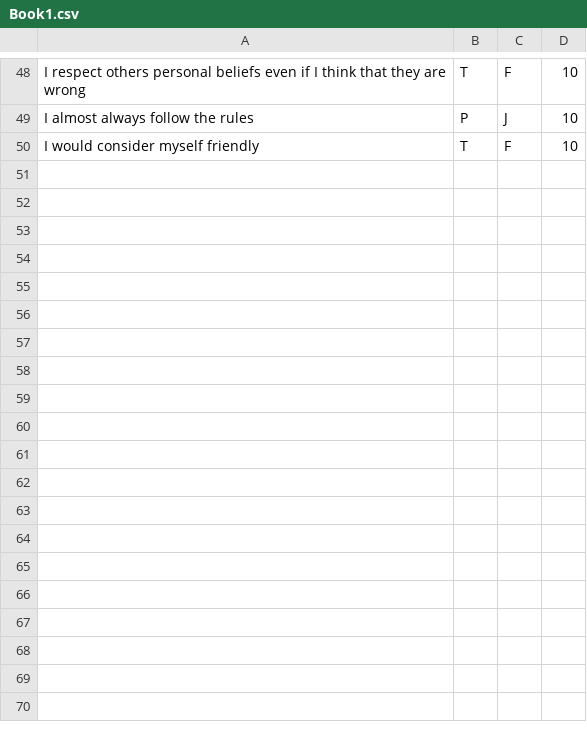
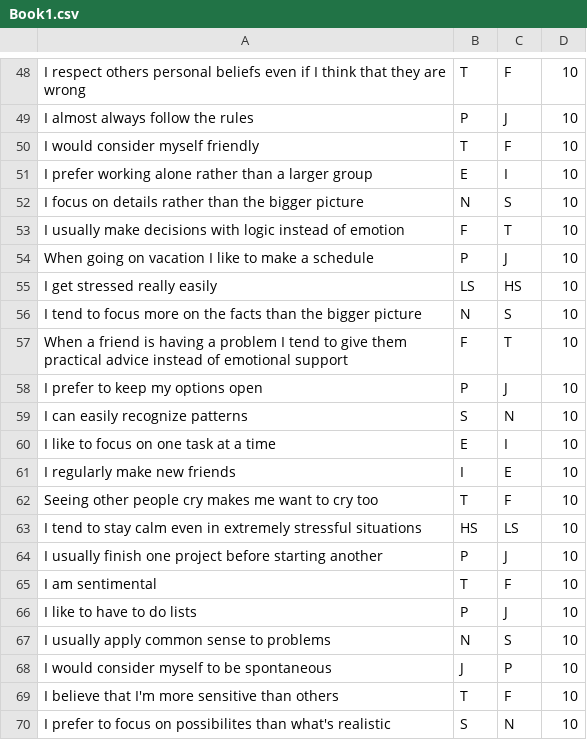
Before and after one commit to Matthew-Micale/MBTI-Java, a CSV file: Book1.csv, drawn as a sheet; only a part is shown, gaps mark what is left out; the diff covers the shown part only; the diff names each change by its address in the sheet, - before the commit and + after, or states it on an @@ line.

```diff
--- a/Book1.csv
+++ b/Book1.csv
+row 51: I prefer working alone rather than a larger group | E | I | 10
+row 52: I focus on details rather than the bigger picture | N | S | 10
+row 53: I usually make decisions with logic instead of emotion | F | T | 10
+row 54: When going on vacation I like to make a schedule | P | J | 10
+row 55: I get stressed really easily | LS | HS | 10
+row 56: I tend to focus more on the facts than the bigger picture | N | S | 10
+row 57: When a friend is having a problem I tend to give them practical advice instead of emotional support | F | T | 10
+row 58: I prefer to keep my options open | P | J | 10
+row 59: I can easily recognize patterns | S | N | 10
+row 60: I like to focus on one task at a time | E | I | 10
+row 61: I regularly make new friends | I | E | 10
+row 62: Seeing other people cry makes me want to cry too | T | F | 10
+row 63: I tend to stay calm even in extremely stressful situations | HS | LS | 10
+row 64: I usually finish one project before starting another | P | J | 10
+row 65: I am sentimental | T | F | 10
+row 66: I like to have to do lists | P | J | 10
+row 67: I usually apply common sense to problems | N | S | 10
+row 68: I would consider myself to be spontaneous | J | P | 10
+row 69: I believe that I'm more sensitive than others | T | F | 10
+row 70: I prefer to focus on possibilites than what's realistic | S | N | 10
```
Also changed, not shown: 30 added rows elsewhere in this file.
